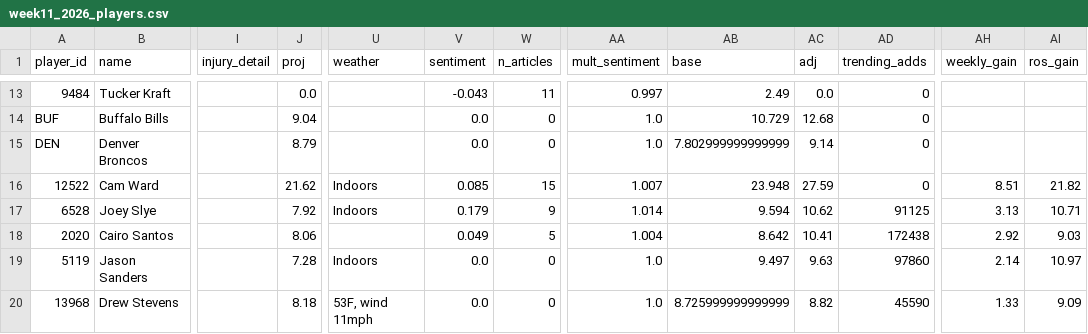
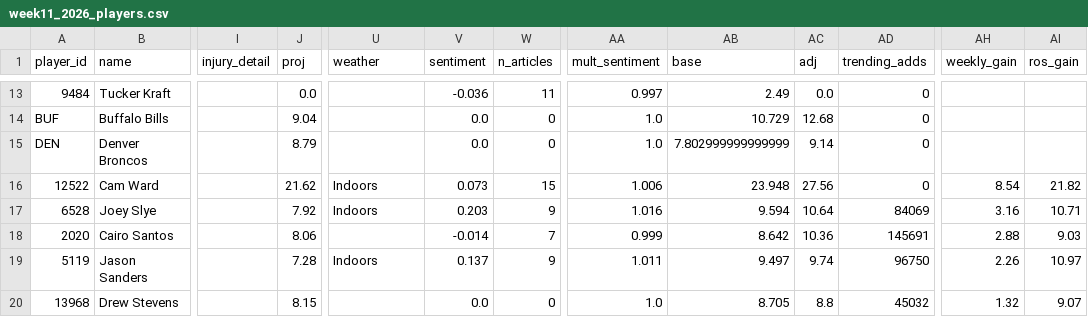
Before and after one commit to brendanabraham23/fantasy_football_agent, a CSV file: reports/week11_2026_players.csv, drawn as a sheet; only a part is shown, gaps mark what is left out; the diff covers the shown part only; the diff names each change by its address in the sheet, - before the commit and + after, or states it on an @@ line.

```diff
--- a/reports/week11_2026_players.csv
+++ b/reports/week11_2026_players.csv
-V13 (sentiment): -0.043
+V13 (sentiment): -0.036
-V16 (sentiment): 0.085
+V16 (sentiment): 0.073
-AA16 (mult_sentiment): 1.007
+AA16 (mult_sentiment): 1.006
-AC16 (adj): 27.59
+AC16 (adj): 27.56
-AH16 (weekly_gain): 8.51
+AH16 (weekly_gain): 8.54
-V17 (sentiment): 0.179
+V17 (sentiment): 0.203
-AA17 (mult_sentiment): 1.014
+AA17 (mult_sentiment): 1.016
-AC17 (adj): 10.62
+AC17 (adj): 10.64
-AD17 (trending_adds): 91125
+AD17 (trending_adds): 84069
-AH17 (weekly_gain): 3.13
+AH17 (weekly_gain): 3.16
-V18 (sentiment): 0.049
+V18 (sentiment): -0.014
-W18 (n_articles): 5
+W18 (n_articles): 7
-AA18 (mult_sentiment): 1.004
+AA18 (mult_sentiment): 0.999
-AC18 (adj): 10.41
+AC18 (adj): 10.36
-AD18 (trending_adds): 172438
+AD18 (trending_adds): 145691
-AH18 (weekly_gain): 2.92
+AH18 (weekly_gain): 2.88
-V19 (sentiment): 0.0
+V19 (sentiment): 0.137
-W19 (n_articles): 0
+W19 (n_articles): 9
-AA19 (mult_sentiment): 1.0
+AA19 (mult_sentiment): 1.011
-AC19 (adj): 9.63
+AC19 (adj): 9.74
-AD19 (trending_adds): 97860
+AD19 (trending_adds): 96750
-AH19 (weekly_gain): 2.14
+AH19 (weekly_gain): 2.26
-J20 (proj): 8.18
+J20 (proj): 8.15
-U20 (weather): 53F, wind 11mph
+U20 (weather): (empty)
-AB20 (base): 8.725999999999999
+AB20 (base): 8.705
-AC20 (adj): 8.82
+AC20 (adj): 8.8
-AD20 (trending_adds): 45590
+AD20 (trending_adds): 45032
-AH20 (weekly_gain): 1.33
+AH20 (weekly_gain): 1.32
-AI20 (ros_gain): 9.09
+AI20 (ros_gain): 9.07
```
Also changed, not shown: 1 added row, 1 removed row and 48 edited cells elsewhere in this file, 7 other files.
